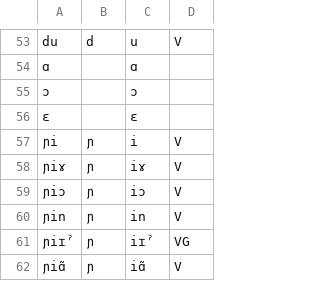
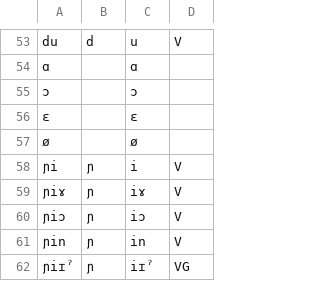
Before and after one commit to batterseapower/cjklib, a CSV file: cjklib/data/shanghaineseipasyllables.csv, drawn as a sheet; only a part is shown, gaps mark what is left out; the shorter side is filled out with more unchanged rows; the diff names each change by its address in the sheet, - before the commit and + after, or states it on an @@ line.

```diff
--- a/cjklib/data/shanghaineseipasyllables.csv
+++ b/cjklib/data/shanghaineseipasyllables.csv
+row 57: ø |  | ø
```
Also changed, not shown: cjklib/data/charactershanghaineseipa.csv.
